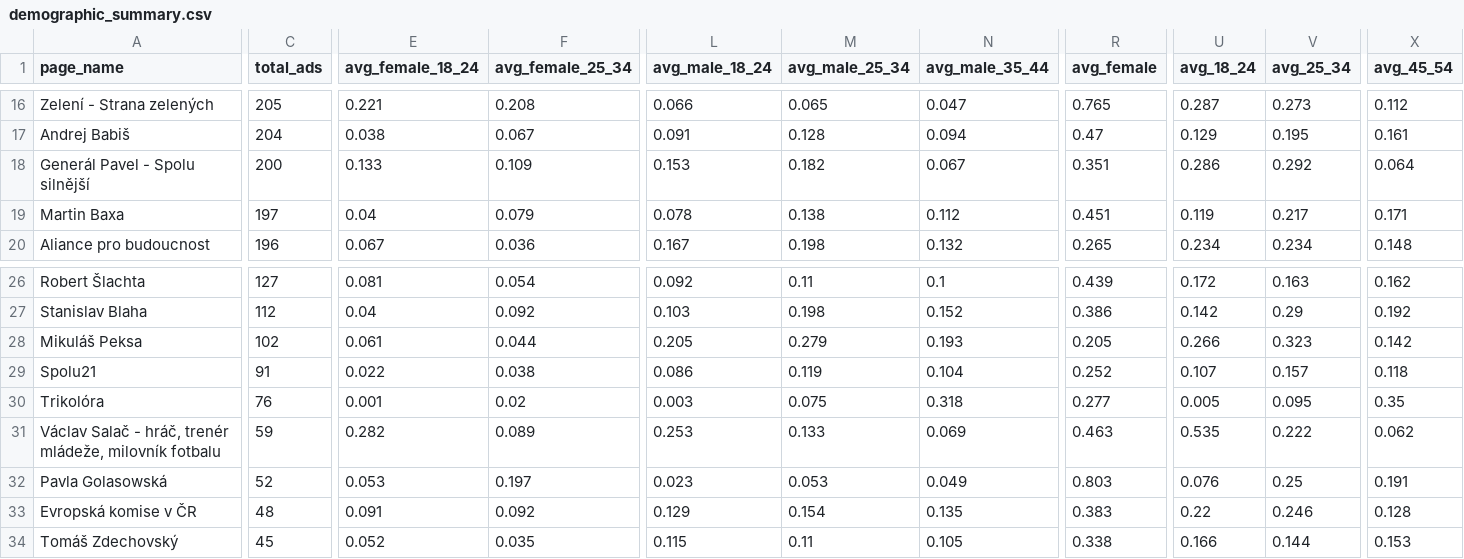
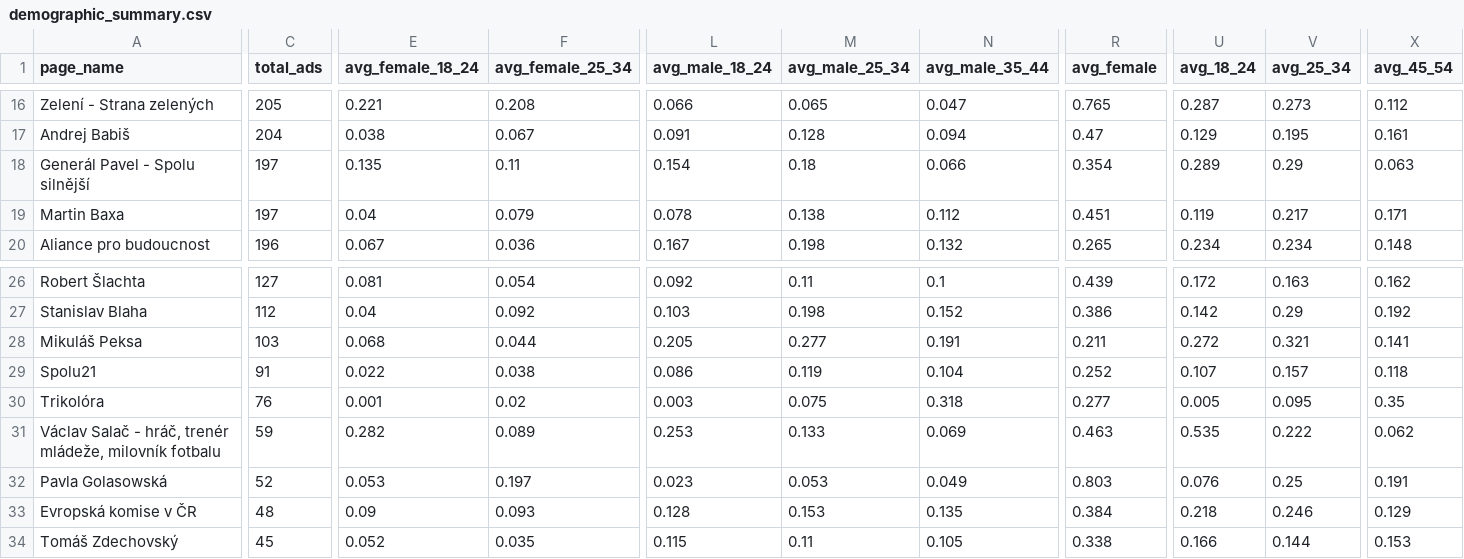
Before and after one commit to opop999/election_monitoring_fb_ads, a CSV file: data/summary_tables/demographic_summary.csv, drawn as a sheet; only a part is shown, gaps mark what is left out; the diff covers the shown part only; the diff names each change by its address in the sheet, - before the commit and + after, or states it on an @@ line.

```diff
--- a/data/summary_tables/demographic_summary.csv
+++ b/data/summary_tables/demographic_summary.csv
-C18 (total_ads): 200
+C18 (total_ads): 197
-E18 (avg_female_18_24): 0.133
+E18 (avg_female_18_24): 0.135
-F18 (avg_female_25_34): 0.109
+F18 (avg_female_25_34): 0.11
-L18 (avg_male_18_24): 0.153
+L18 (avg_male_18_24): 0.154
-M18 (avg_male_25_34): 0.182
+M18 (avg_male_25_34): 0.18
-N18 (avg_male_35_44): 0.067
+N18 (avg_male_35_44): 0.066
-R18 (avg_female): 0.351
+R18 (avg_female): 0.354
-U18 (avg_18_24): 0.286
+U18 (avg_18_24): 0.289
-V18 (avg_25_34): 0.292
+V18 (avg_25_34): 0.29
-X18 (avg_45_54): 0.064
+X18 (avg_45_54): 0.063
-C28 (total_ads): 102
+C28 (total_ads): 103
-E28 (avg_female_18_24): 0.061
+E28 (avg_female_18_24): 0.068
-M28 (avg_male_25_34): 0.279
+M28 (avg_male_25_34): 0.277
-N28 (avg_male_35_44): 0.193
+N28 (avg_male_35_44): 0.191
-R28 (avg_female): 0.205
+R28 (avg_female): 0.211
-U28 (avg_18_24): 0.266
+U28 (avg_18_24): 0.272
-V28 (avg_25_34): 0.323
+V28 (avg_25_34): 0.321
-X28 (avg_45_54): 0.142
+X28 (avg_45_54): 0.141
-E33 (avg_female_18_24): 0.091
+E33 (avg_female_18_24): 0.09
-F33 (avg_female_25_34): 0.092
+F33 (avg_female_25_34): 0.093
-L33 (avg_male_18_24): 0.129
+L33 (avg_male_18_24): 0.128
-M33 (avg_male_25_34): 0.154
+M33 (avg_male_25_34): 0.153
-R33 (avg_female): 0.383
+R33 (avg_female): 0.384
-U33 (avg_18_24): 0.22
+U33 (avg_18_24): 0.218
-X33 (avg_45_54): 0.128
+X33 (avg_45_54): 0.129
```
Also changed, not shown: 41 edited cells elsewhere in this file, data/summary_tables/ad_summary.csv, data/summary_tables/merged_summary.csv, 21 other files.
